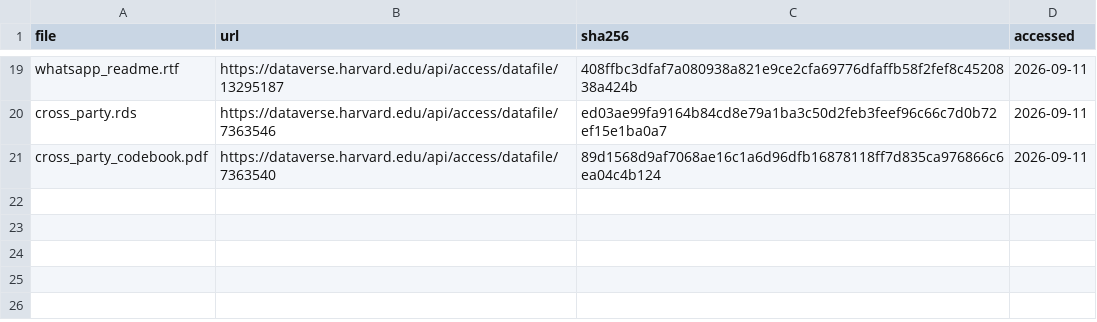
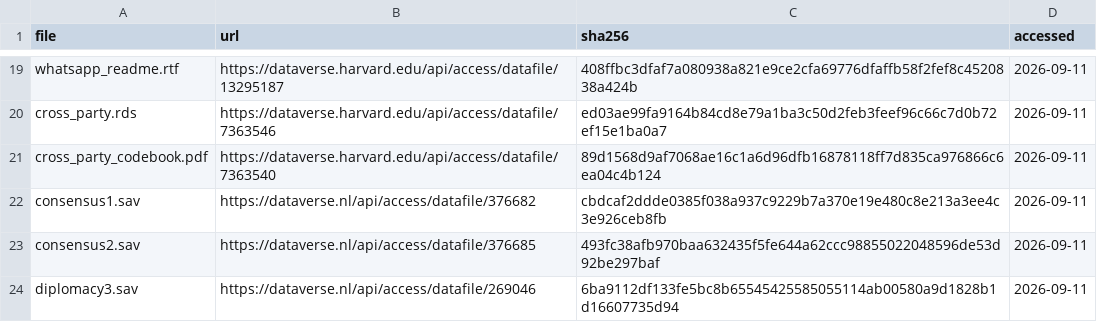
Before and after one commit to soodoku/distortions, a CSV file: oos_replication/files.csv, drawn as a sheet; only a part is shown, gaps mark what is left out.

```diff
--- a/oos_replication/files.csv
+++ b/oos_replication/files.csv
@@ -21 +21,4 @@ cross_party.rds,https://dataverse.harvard.edu/api/access/datafile/7363546,ed03ae
 cross_party_codebook.pdf,https://dataverse.harvard.edu/api/access/datafile/7363540,89d1568d9af7068ae16c1a6d96dfb16878118ff7d835ca976866c6ea04c4b124,2026-09-11
+consensus1.sav,https://dataverse.nl/api/access/datafile/376682,cbdcaf2ddde0385f038a937c9229b7a370e19e480c8e213a3ee4c3e926ceb8fb,2026-09-11
+consensus2.sav,https://dataverse.nl/api/access/datafile/376685,493fc38afb970baa632435f5fe644a62ccc98855022048596de53d92be297baf,2026-09-11
+diplomacy3.sav,https://dataverse.nl/api/access/datafile/269046,6ba9112df133fe5bc8b65545425585055114ab00580a9d1828b1d16607735d94,2026-09-11
```
Also changed, not shown: oos_replication/events.csv, oos_replication/items.csv, 3 other files.
